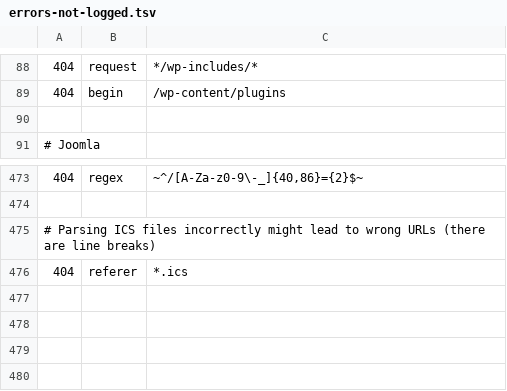
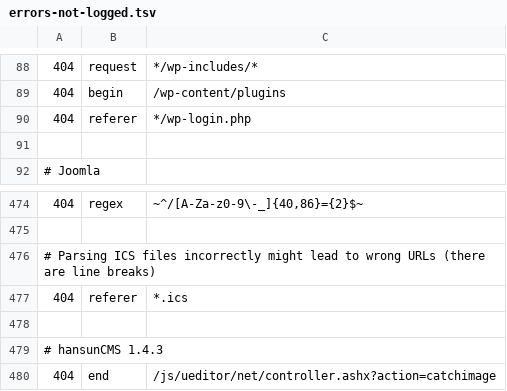
Before and after one commit to koenige/modules-default, a TSV file: configuration/errors-not-logged.tsv, drawn as a sheet; only a part is shown, gaps mark what is left out; the diff names each change by its address in the sheet, - before the commit and + after, or states it on an @@ line.

Commit message:
update error log exclusions
git-svn-id: file:///Repos/modules/default/trunk@1163 98be6e6d-ea4f-4117-9388-ed847deb6ed9

```diff
--- a/configuration/errors-not-logged.tsv
+++ b/configuration/errors-not-logged.tsv
+row 90: 404 | referer | */wp-login.php
+row 478: (empty)
+row 479: # hansunCMS 1.4.3
+row 480: 404 | end | /js/ueditor/net/controller.ashx?action=catchimage
```
